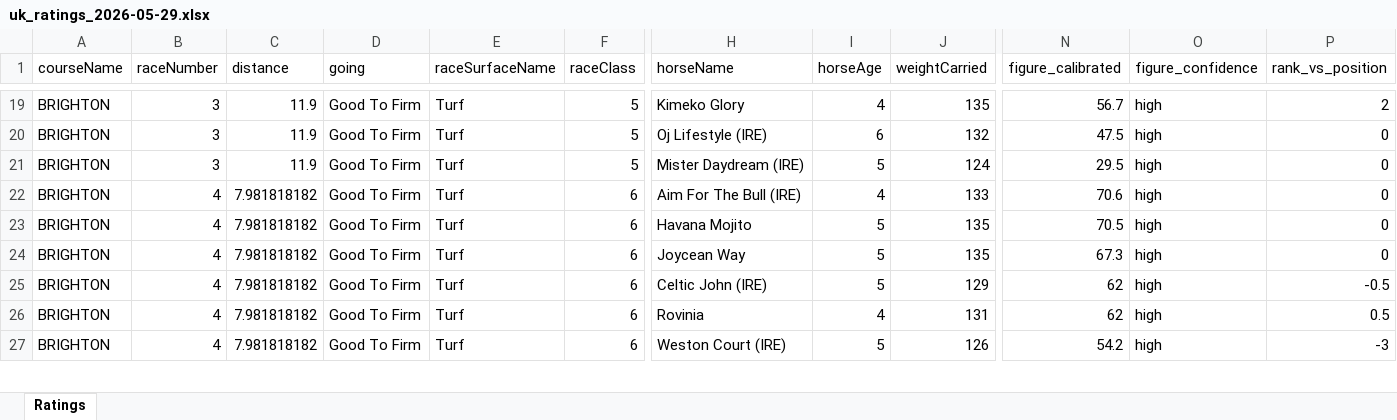
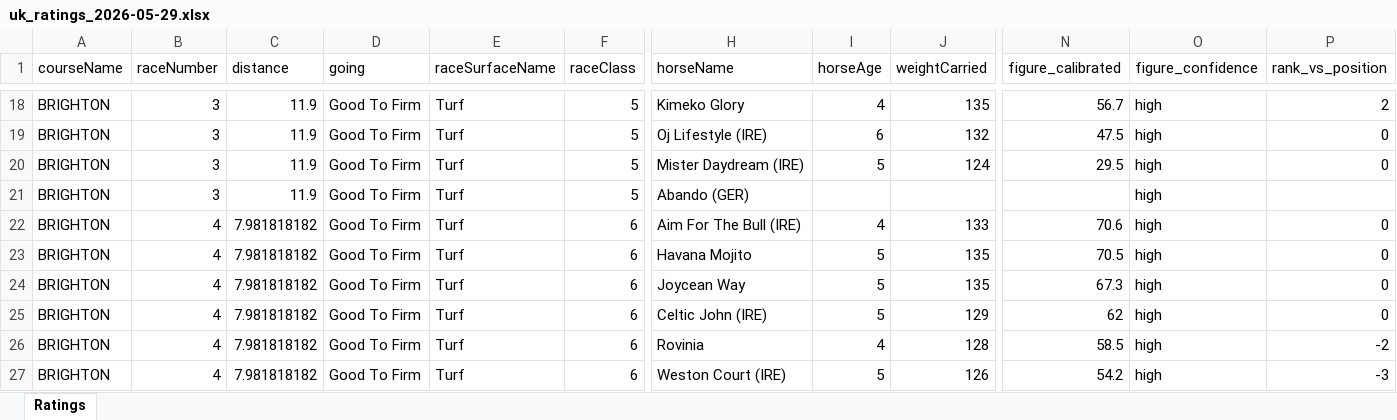
Before and after one commit to tomwilson41986/racing-speed-figures, an Excel workbook: output/daily_ratings/uk_ratings_2026-05-29.xlsx, sheet Ratings, drawn as a sheet; only a part is shown, gaps mark what is left out; values as stored, in another font and other column widths than the file's, no borders; rows hold the shown columns only; the diff covers the shown part only; the diff names each change by its address in the sheet, - before the commit and + after, or states it on an @@ line.

```diff
--- a/output/daily_ratings/uk_ratings_2026-05-29.xlsx (sheet Ratings)
+++ b/output/daily_ratings/uk_ratings_2026-05-29.xlsx (sheet Ratings)
+row 21: BRIGHTON | 3 | 11.9 | Good To Firm | Turf | 5 | Abando (GER) |  |  |  | high
-P25 (rank_vs_position): -0.5
+P25 (rank_vs_position): 0
-J26 (weightCarried): 131
+J26 (weightCarried): 128
-N26 (figure_calibrated): 62
+N26 (figure_calibrated): 58.5
-P26 (rank_vs_position): 0.5
+P26 (rank_vs_position): -2
```
Also changed, not shown: 113 added rows, 9 removed rows and 156 edited cells elsewhere in this sheet, 3 other files.
